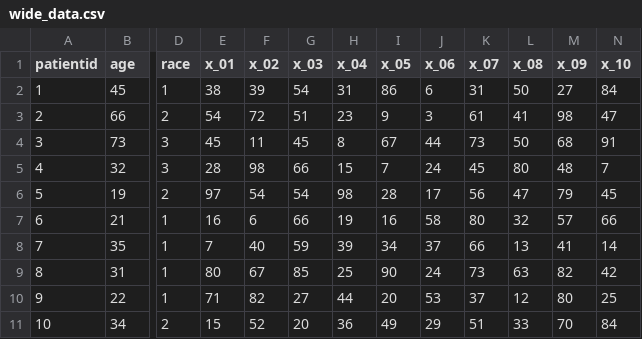
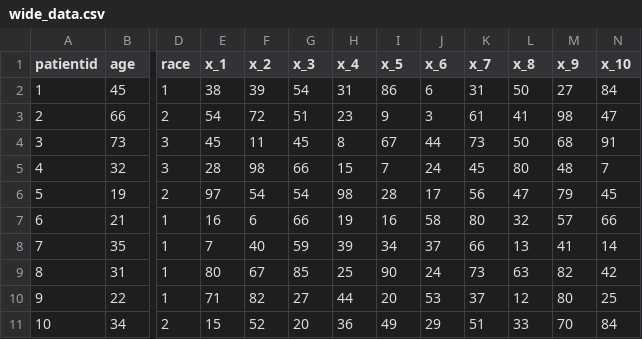
Before and after one commit to mbounthavong/R-tutorials, a CSV file: Data/wide_data.csv, drawn as a sheet; only a part is shown, gaps mark what is left out; the diff names each change by its address in the sheet, - before the commit and + after, or states it on an @@ line.

Commit message:
Update wide_data.csv

```diff
--- a/Data/wide_data.csv
+++ b/Data/wide_data.csv
-E1: x_01
+E1: x_1
-F1: x_02
+F1: x_2
-G1: x_03
+G1: x_3
-H1: x_04
+H1: x_4
-I1: x_05
+I1: x_5
-J1: x_06
+J1: x_6
-K1: x_07
+K1: x_7
-L1: x_08
+L1: x_8
-M1: x_09
+M1: x_9
```
